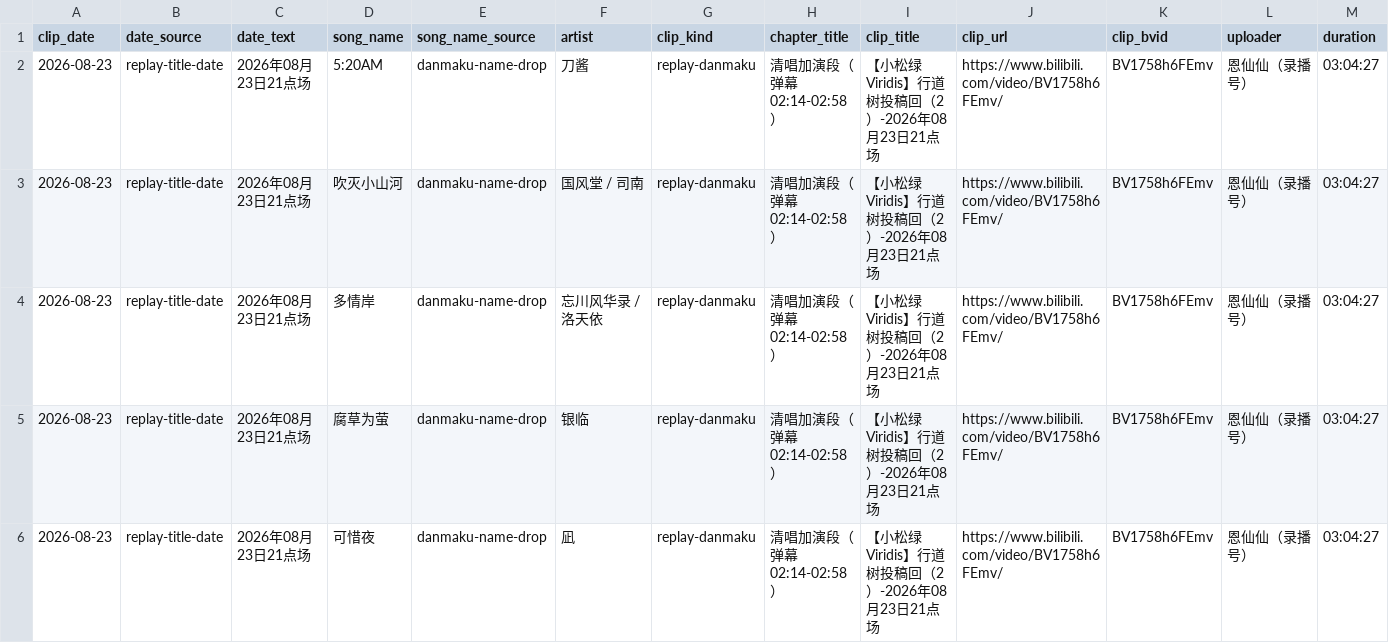
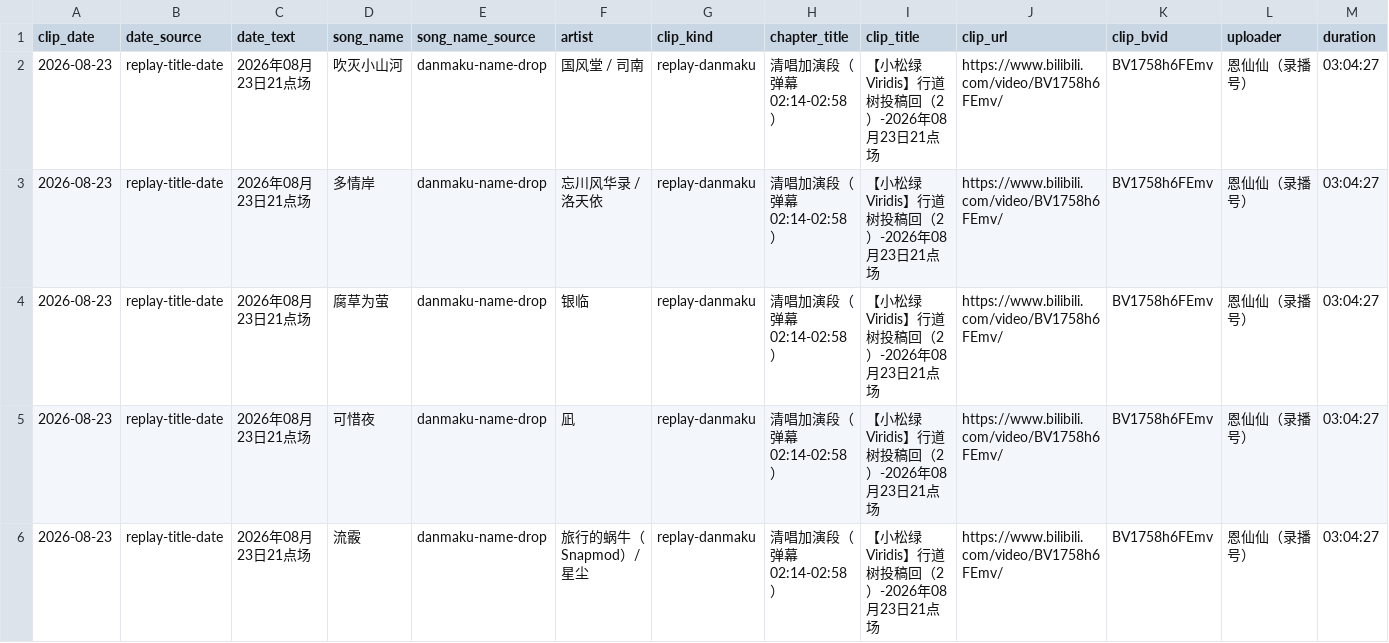
Before and after one commit to FTFwen/xiaosonglu-songlist-web, a CSV file: data/xiaosonglu/song_cut_table.csv, drawn as a sheet; only a part is shown; the shorter side is filled out with more unchanged rows; rows hold the shown columns only; the diff names each change by its address in the sheet, - before the commit and + after, or states it on an @@ line.

Commit message:
fix: 清理未演唱的5:20AM；新增吹灭小山河/多情岸歌切音频（song_90/91，华丽失败酱投稿）

```diff
--- a/data/xiaosonglu/song_cut_table.csv
+++ b/data/xiaosonglu/song_cut_table.csv
-row 2: 2026-08-23 | replay-title-date | 2026年08月23日21点场 | 5:20AM | danmaku-name-drop | 刀酱 | replay-danmaku | 清唱加演段（弹幕 02:14-02:58） | 【小松绿Viridis】行道树投稿回（2）-2026年08月23日21点场 | https://www.bilibili.com/video/BV1758h6FEmv/ | BV1758h6FEmv | 恩仙仙（录播号） | 03:04:27
```
Also changed, not shown: 7 other files.
